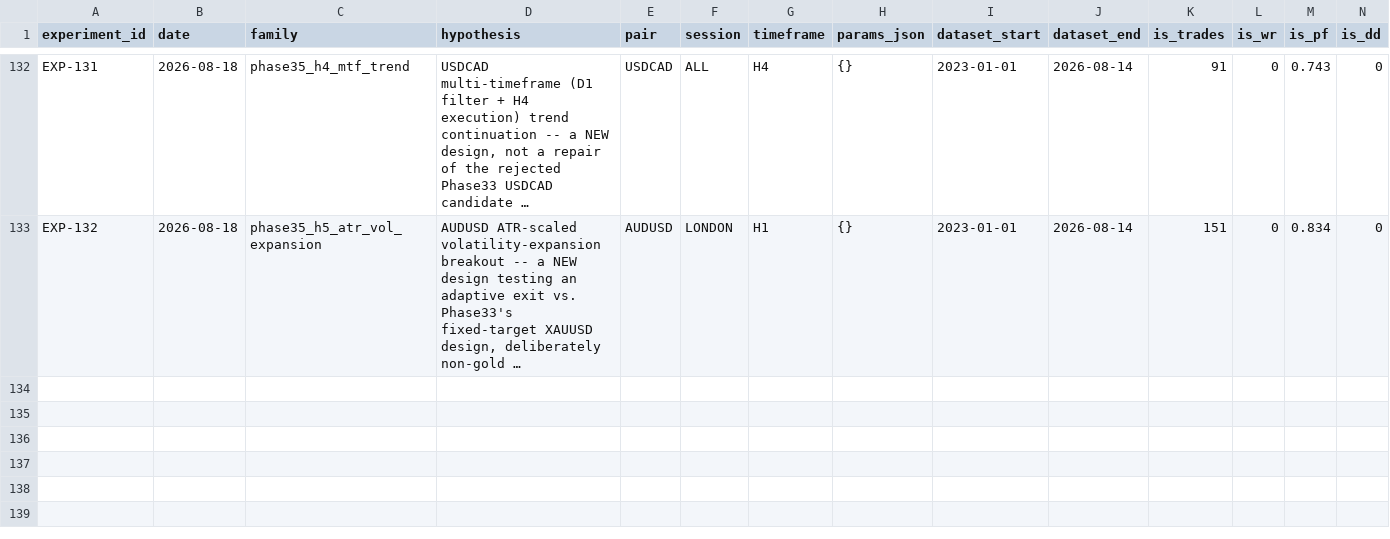
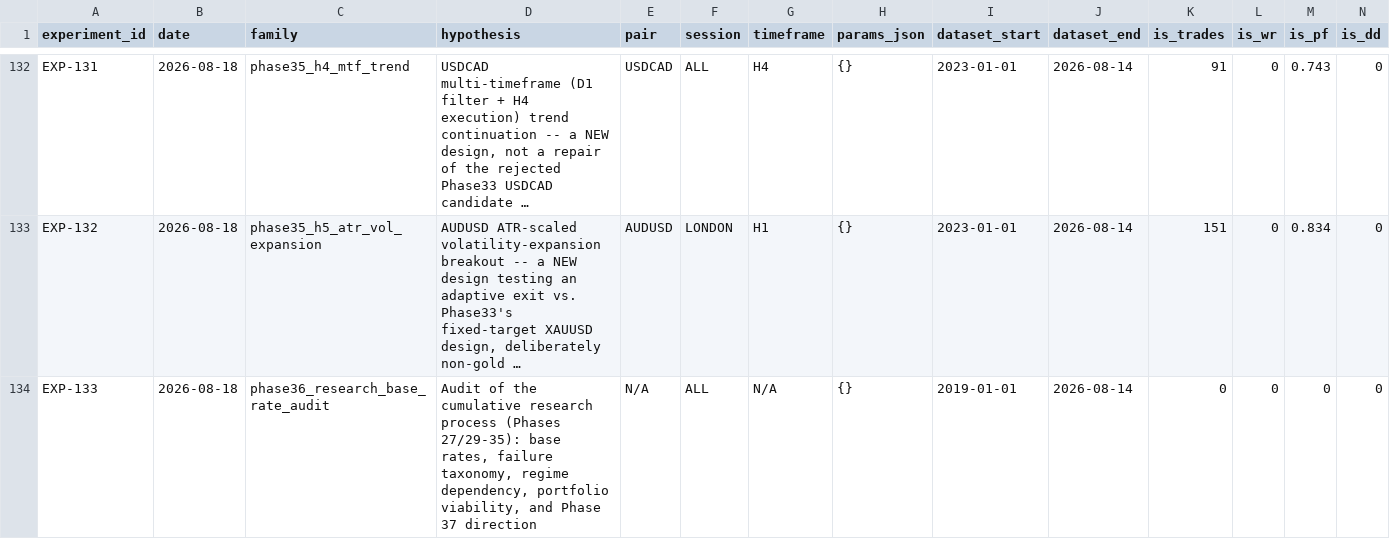
Before and after one commit to theimperfectalgorithm/forex-bot, a CSV file: experiments/experiments.csv, drawn as a sheet; only a part is shown, gaps mark what is left out; long unchanged cells end in …; rows hold the shown columns only; the diff names each change by its address in the sheet, - before the commit and + after, or states it on an @@ line.

```diff
--- a/experiments/experiments.csv
+++ b/experiments/experiments.csv
+row 134: EXP-133 | 2026-08-18 | phase36_research_base_rate_audit | Audit of the cumulative research process (Phases 27/29-35): base rates, failure taxonomy, regime dependency, portfolio viability, and Phase 37 direction | N/A | ALL | N/A | {} | 2019-01-01 | 2026-08-14 | 0 | 0 | 0 | 0
```
Also changed, not shown: 15 other files.
